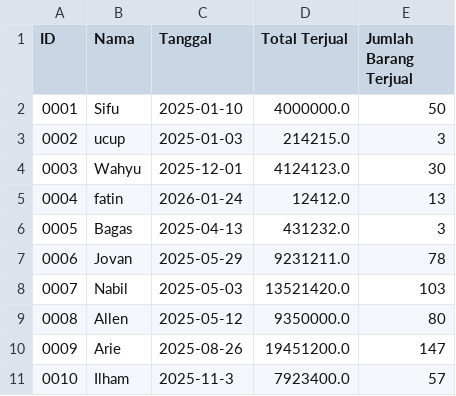
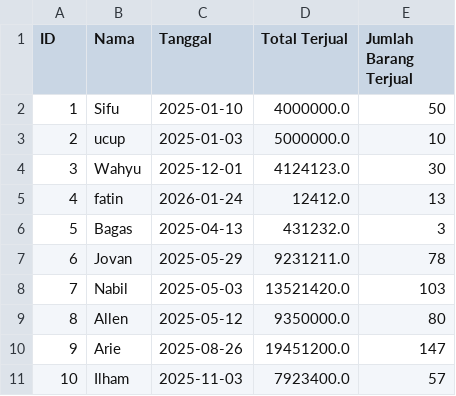
Before and after one commit to orkvacy/utsapl, a CSV file: dataSales.csv, drawn as a sheet.

```diff
--- a/dataSales.csv
+++ b/dataSales.csv
@@ -1,11 +1,11 @@
 ID,Nama,Tanggal,Total Terjual,Jumlah Barang Terjual
-0001,Sifu,2025-01-10,4000000.0,50
-0002,ucup,2025-01-03,214215.0,3
-0003,Wahyu,2025-12-01,4124123.0,30
-0004,fatin,2026-01-24,12412.0,13
-0005,Bagas,2025-04-13,431232.0,3
-0006,Jovan,2025-05-29,9231211.0,78
-0007,Nabil,2025-05-03,13521420.0,103
-0008,Allen,2025-05-12,9350000.0,80
-0009,Arie,2025-08-26,19451200.0,147
-0010,Ilham,2025-11-3,7923400.0,57
+1,Sifu,2025-01-10,4000000.0,50
+2,ucup,2025-01-03,5000000.0,10
+3,Wahyu,2025-12-01,4124123.0,30
+4,fatin,2026-01-24,12412.0,13
+5,Bagas,2025-04-13,431232.0,3
+6,Jovan,2025-05-29,9231211.0,78
+7,Nabil,2025-05-03,13521420.0,103
+8,Allen,2025-05-12,9350000.0,80
+9,Arie,2025-08-26,19451200.0,147
+10,Ilham,2025-11-03,7923400.0,57
```
Also changed, not shown: 1 other file.
